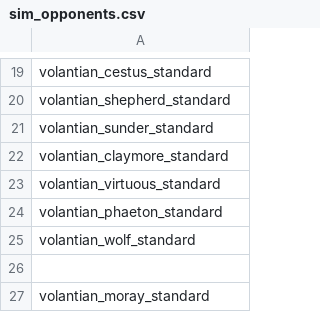
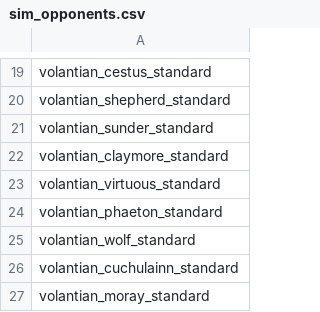
Before and after one commit to TouchOfVanilla/Volantian-Starsector-Mod, a CSV file: data/campaign/sim_opponents.csv, drawn as a sheet; only a part is shown, gaps mark what is left out.

```diff
--- a/data/campaign/sim_opponents.csv
+++ b/data/campaign/sim_opponents.csv
@@ -25,3 +25,3 @@ volantian_phaeton_standard
 volantian_wolf_standard
-
+volantian_cuchulainn_standard
 volantian_moray_standard
```
Also changed, not shown: data/hulls/ship_data.csv, 2 other files.
